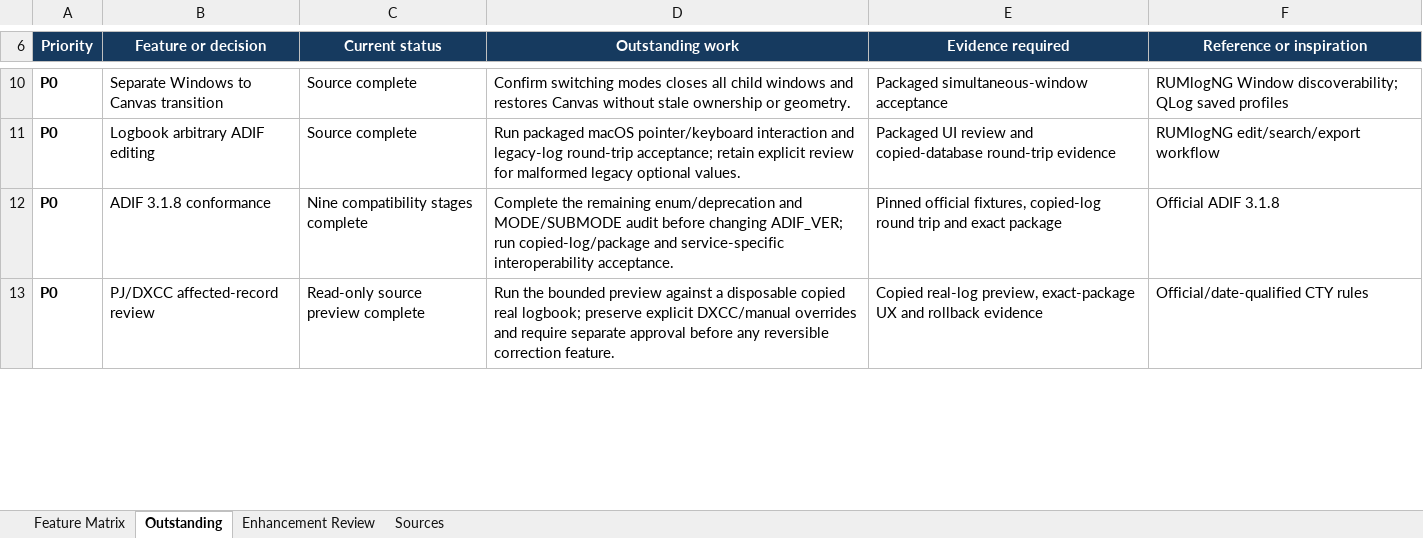
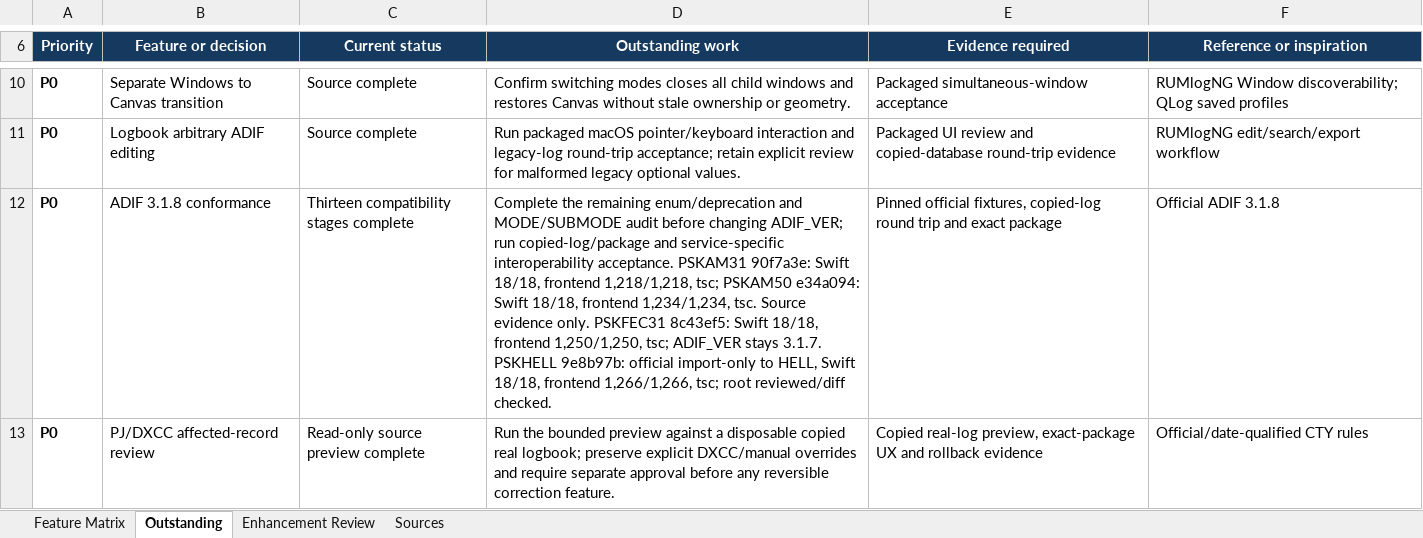
Before and after one commit to oliverbross/OM0RX-xLog, an Excel workbook: outputs/feature-matrix-2026-10-16/OM0RX-xLog_Feature_Comparison_2026-10-16.xlsx, sheet Outstanding, drawn as a sheet; only a part is shown, gaps mark what is left out; values as stored, in another font and other column widths than the file's, no borders; conditional formats and table styles not drawn; the diff covers the shown part only; the diff names each change by its address in the sheet, - before the commit and + after, or states it on an @@ line.

Commit message:
Update implementation evidence through monitor enable

```diff
--- a/outputs/feature-matrix-2026-10-16/OM0RX-xLog_Feature_Comparison_2026-10-16.xlsx (sheet Outstanding)
+++ b/outputs/feature-matrix-2026-10-16/OM0RX-xLog_Feature_Comparison_2026-10-16.xlsx (sheet Outstanding)
-C12 (Current status): Nine compatibility stages complete
+C12 (Current status): Thirteen compatibility stages complete
-D12 (Outstanding work): …interoperability acceptance.
+D12 (Outstanding work): …interoperability acceptance. PSKAM31 90f7a3e: Swift 18/18, frontend 1,218/1,218, tsc; PSKAM50 e34a094: Swift 18/18, frontend 1,234/1,234, tsc. Source evidence only. PSKFEC31 8c43ef5: Swift 18/18, frontend 1,250/1,250, tsc; ADIF_VER stays 3.1.7. PSKHELL 9e8b97b: official import-only to HELL, Swift 18/18, frontend 1,266/1,266, tsc; root reviewed/diff checked.
```
Also changed, not shown: 1 edited cell elsewhere in this sheet, sheet Enhancement Review, sheet Sources, sheet Feature Matrix, 5 other files.
